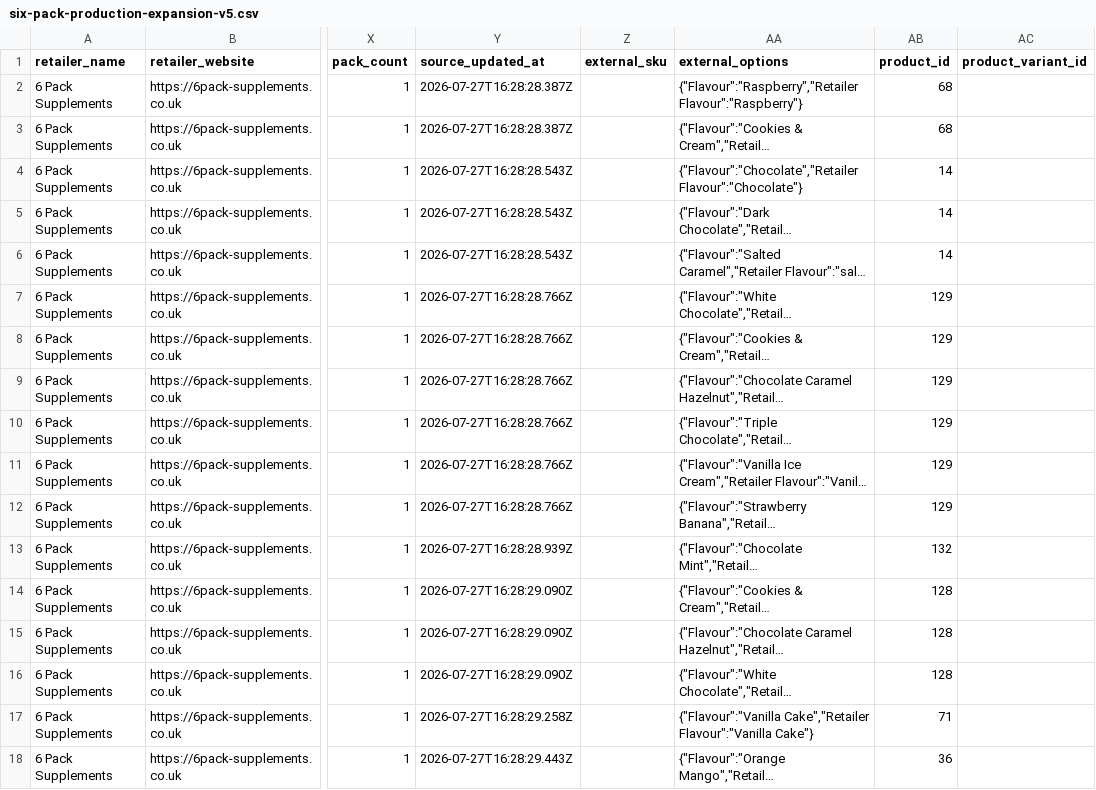
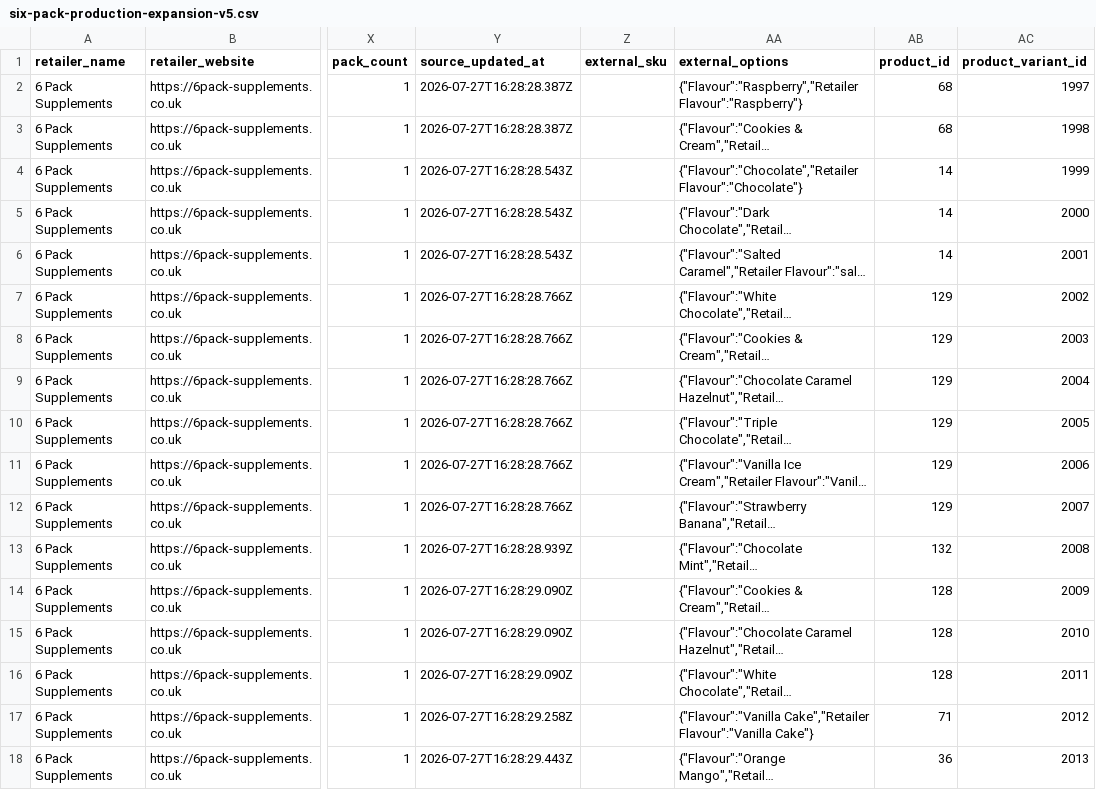
Before and after one commit to SupplementScout/supplementscout, a CSV file: config/retailers/six-pack-production-expansion-v5.csv, drawn as a sheet; only a part is shown, gaps mark what is left out; long unchanged cells end in …; the diff names each change by its address in the sheet, - before the commit and + after, or states it on an @@ line.

Commit message:
Bind Six Pack expansion to bootstrapped variants

```diff
--- a/config/retailers/six-pack-production-expansion-v5.csv
+++ b/config/retailers/six-pack-production-expansion-v5.csv
-AC2 (product_variant_id): (empty)
+AC2 (product_variant_id): 1997
-AC3 (product_variant_id): (empty)
+AC3 (product_variant_id): 1998
-AC4 (product_variant_id): (empty)
+AC4 (product_variant_id): 1999
-AC5 (product_variant_id): (empty)
+AC5 (product_variant_id): 2000
-AC6 (product_variant_id): (empty)
+AC6 (product_variant_id): 2001
-AC7 (product_variant_id): (empty)
+AC7 (product_variant_id): 2002
-AC8 (product_variant_id): (empty)
+AC8 (product_variant_id): 2003
-AC9 (product_variant_id): (empty)
+AC9 (product_variant_id): 2004
-AC10 (product_variant_id): (empty)
+AC10 (product_variant_id): 2005
-AC11 (product_variant_id): (empty)
+AC11 (product_variant_id): 2006
-AC12 (product_variant_id): (empty)
+AC12 (product_variant_id): 2007
-AC13 (product_variant_id): (empty)
+AC13 (product_variant_id): 2008
-AC14 (product_variant_id): (empty)
+AC14 (product_variant_id): 2009
-AC15 (product_variant_id): (empty)
+AC15 (product_variant_id): 2010
-AC16 (product_variant_id): (empty)
+AC16 (product_variant_id): 2011
-AC17 (product_variant_id): (empty)
+AC17 (product_variant_id): 2012
-AC18 (product_variant_id): (empty)
+AC18 (product_variant_id): 2013
```
Also changed, not shown: 4 other files.
